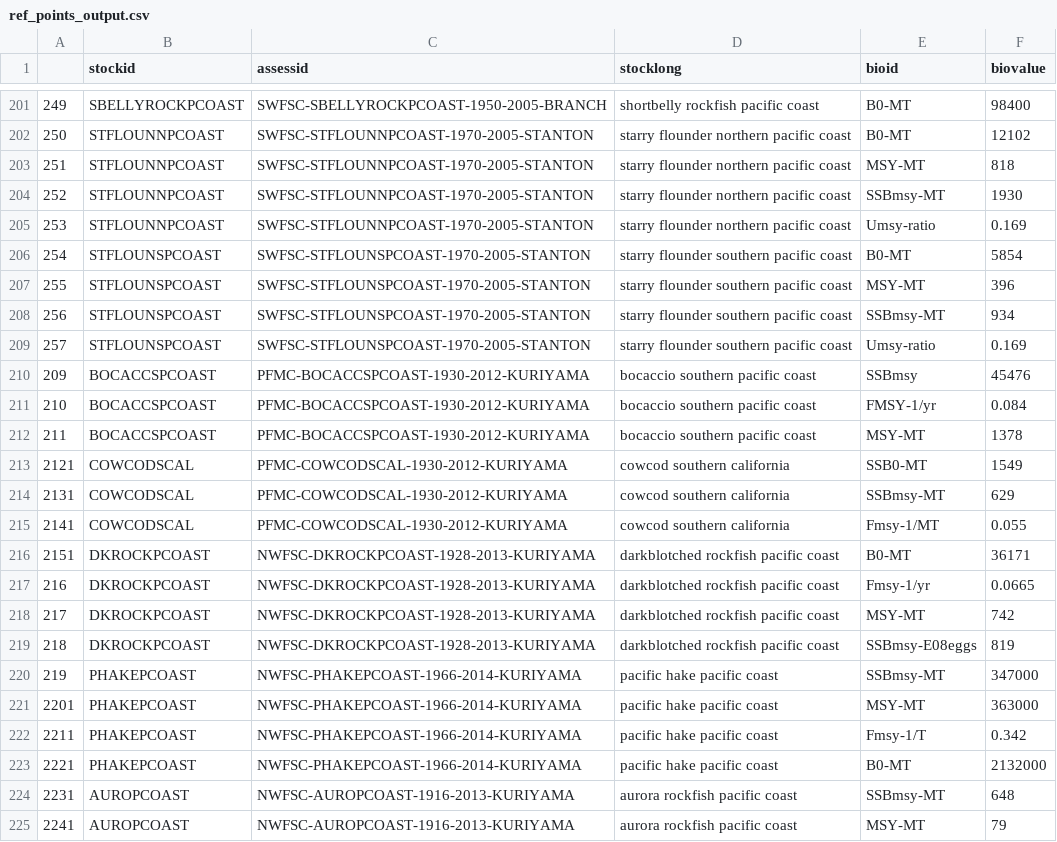
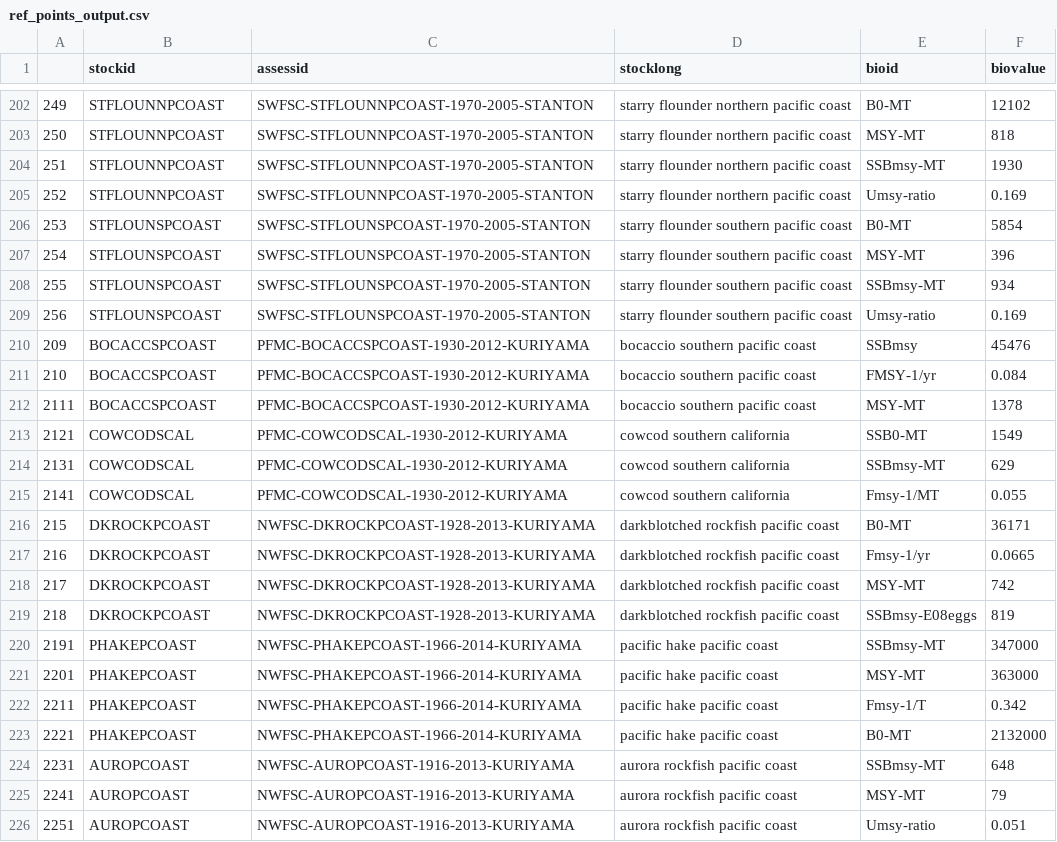
Before and after one commit to peterkuriyama/mrag_indicators, a CSV file: output/ref_points_output.csv, drawn as a sheet; only a part is shown, gaps mark what is left out; the shorter side is filled out with more unchanged rows; the diff covers the shown part only.

```diff
--- a/output/ref_points_output.csv
+++ b/output/ref_points_output.csv
@@ -201,13 +202,12 @@
-"249","SBELLYROCKPCOAST","SWFSC-SBELLYROCKPCOAST-1950-2005-BRANCH","shortbelly rockfish pacific coast","B0-MT",98400
-"250","STFLOUNNPCOAST","SWFSC-STFLOUNNPCOAST-1970-2005-STANTON","starry flounder northern pacific coast","B0-MT",12102
-"251","STFLOUNNPCOAST","SWFSC-STFLOUNNPCOAST-1970-2005-STANTON","starry flounder northern pacific coast","MSY-MT",818
-"252","STFLOUNNPCOAST","SWFSC-STFLOUNNPCOAST-1970-2005-STANTON","starry flounder northern pacific coast","SSBmsy-MT",1930
-"253","STFLOUNNPCOAST","SWFSC-STFLOUNNPCOAST-1970-2005-STANTON","starry flounder northern pacific coast","Umsy-ratio",0.169
-"254","STFLOUNSPCOAST","SWFSC-STFLOUNSPCOAST-1970-2005-STANTON","starry flounder southern pacific coast","B0-MT",5854
-"255","STFLOUNSPCOAST","SWFSC-STFLOUNSPCOAST-1970-2005-STANTON","starry flounder southern pacific coast","MSY-MT",396
-"256","STFLOUNSPCOAST","SWFSC-STFLOUNSPCOAST-1970-2005-STANTON","starry flounder southern pacific coast","SSBmsy-MT",934
-"257","STFLOUNSPCOAST","SWFSC-STFLOUNSPCOAST-1970-2005-STANTON","starry flounder southern pacific coast","Umsy-ratio",0.169
+"249","STFLOUNNPCOAST","SWFSC-STFLOUNNPCOAST-1970-2005-STANTON","starry flounder northern pacific coast","B0-MT",12102
+"250","STFLOUNNPCOAST","SWFSC-STFLOUNNPCOAST-1970-2005-STANTON","starry flounder northern pacific coast","MSY-MT",818
+"251","STFLOUNNPCOAST","SWFSC-STFLOUNNPCOAST-1970-2005-STANTON","starry flounder northern pacific coast","SSBmsy-MT",1930
+"252","STFLOUNNPCOAST","SWFSC-STFLOUNNPCOAST-1970-2005-STANTON","starry flounder northern pacific coast","Umsy-ratio",0.169
+"253","STFLOUNSPCOAST","SWFSC-STFLOUNSPCOAST-1970-2005-STANTON","starry flounder southern pacific coast","B0-MT",5854
+"254","STFLOUNSPCOAST","SWFSC-STFLOUNSPCOAST-1970-2005-STANTON","starry flounder southern pacific coast","MSY-MT",396
+"255","STFLOUNSPCOAST","SWFSC-STFLOUNSPCOAST-1970-2005-STANTON","starry flounder southern pacific coast","SSBmsy-MT",934
+"256","STFLOUNSPCOAST","SWFSC-STFLOUNSPCOAST-1970-2005-STANTON","starry flounder southern pacific coast","Umsy-ratio",0.169
 "209","BOCACCSPCOAST","PFMC-BOCACCSPCOAST-1930-2012-KURIYAMA","bocaccio southern pacific coast","SSBmsy",45476
 "210","BOCACCSPCOAST","PFMC-BOCACCSPCOAST-1930-2012-KURIYAMA","bocaccio southern pacific coast","FMSY-1/yr",0.084
-"211","BOCACCSPCOAST","PFMC-BOCACCSPCOAST-1930-2012-KURIYAMA","bocaccio southern pacific coast","MSY-MT",1378
+"2111","BOCACCSPCOAST","PFMC-BOCACCSPCOAST-1930-2012-KURIYAMA","bocaccio southern pacific coast","MSY-MT",1378
 "2121","COWCODSCAL","PFMC-COWCODSCAL-1930-2012-KURIYAMA","cowcod southern california","SSB0-MT",1549
@@ -215,3 +215,3 @@
 "2141","COWCODSCAL","PFMC-COWCODSCAL-1930-2012-KURIYAMA","cowcod southern california","Fmsy-1/MT",0.055
-"2151","DKROCKPCOAST","NWFSC-DKROCKPCOAST-1928-2013-KURIYAMA","darkblotched rockfish pacific coast","B0-MT",36171
+"215","DKROCKPCOAST","NWFSC-DKROCKPCOAST-1928-2013-KURIYAMA","darkblotched rockfish pacific coast","B0-MT",36171
 "216","DKROCKPCOAST","NWFSC-DKROCKPCOAST-1928-2013-KURIYAMA","darkblotched rockfish pacific coast","Fmsy-1/yr",0.0665
@@ -219,3 +219,3 @@
 "218","DKROCKPCOAST","NWFSC-DKROCKPCOAST-1928-2013-KURIYAMA","darkblotched rockfish pacific coast","SSBmsy-E08eggs",819
-"219","PHAKEPCOAST","NWFSC-PHAKEPCOAST-1966-2014-KURIYAMA","pacific hake pacific coast","SSBmsy-MT",347000
+"2191","PHAKEPCOAST","NWFSC-PHAKEPCOAST-1966-2014-KURIYAMA","pacific hake pacific coast","SSBmsy-MT",347000
 "2201","PHAKEPCOAST","NWFSC-PHAKEPCOAST-1966-2014-KURIYAMA","pacific hake pacific coast","MSY-MT",363000
```
Also changed, not shown: 2 added rows, 1 removed row and 88 edited cells elsewhere in this file, data/ref_points.csv, 7 other files.
